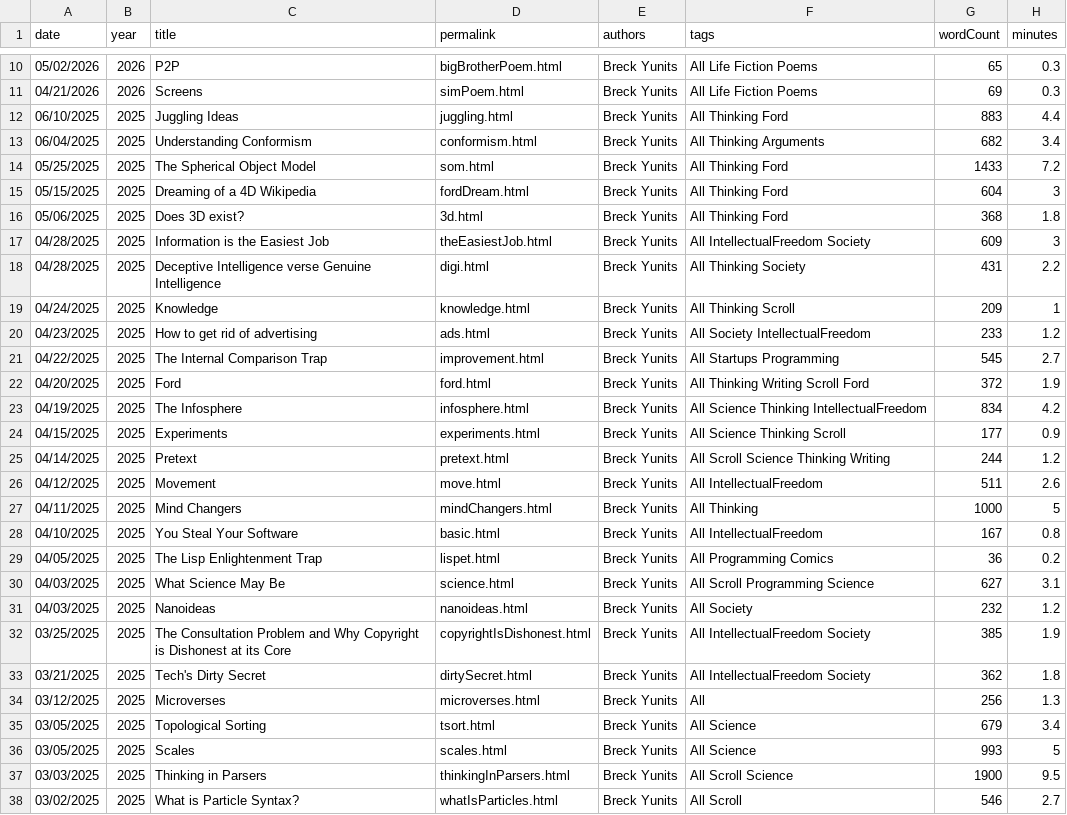
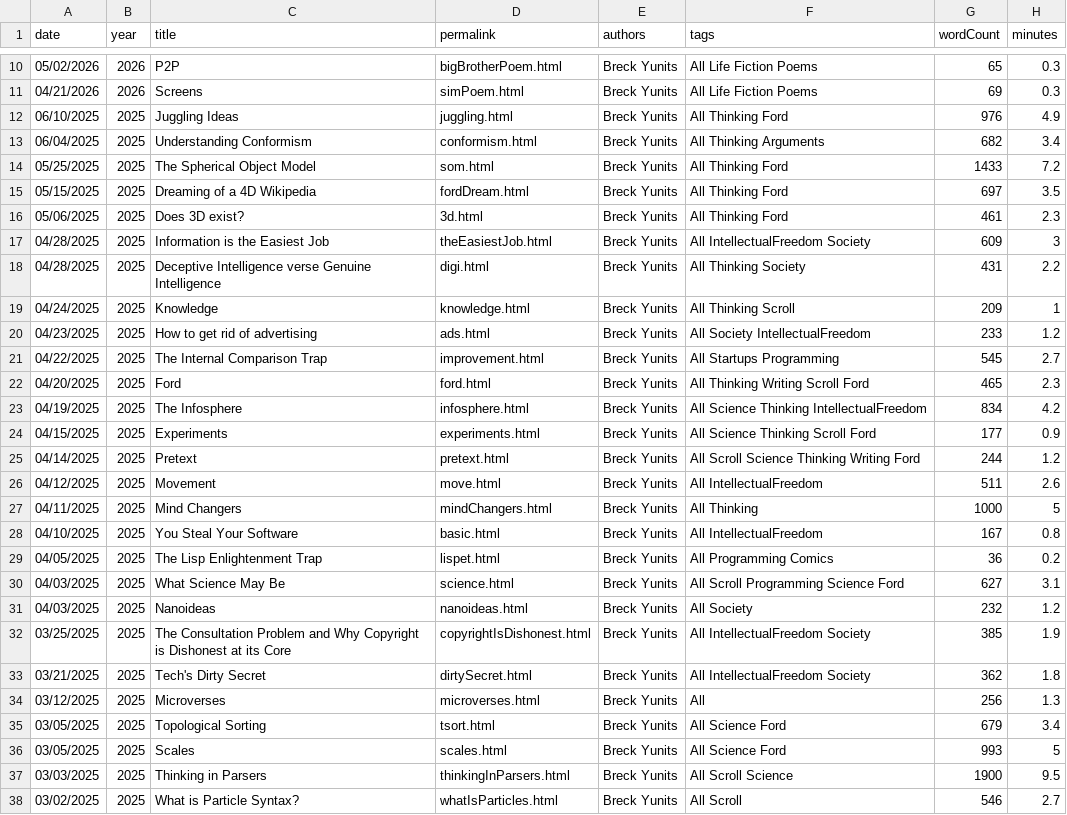
Before and after one commit to breck7/blog, a CSV file: posts.csv, drawn as a sheet; only a part is shown, gaps mark what is left out; the diff covers the shown part only.

```diff
--- a/posts.csv
+++ b/posts.csv
@@ -11,7 +11,7 @@ date,year,title,permalink,authors,tags,wordCount,minutes
 04/21/2026,2026,Screens,simPoem.html,Breck Yunits,All Life Fiction Poems,69,0.3
-06/10/2025,2025,Juggling Ideas,juggling.html,Breck Yunits,All Thinking Ford,883,4.4
+06/10/2025,2025,Juggling Ideas,juggling.html,Breck Yunits,All Thinking Ford,976,4.9
 06/04/2025,2025,Understanding Conformism,conformism.html,Breck Yunits,All Thinking Arguments,682,3.4
 05/25/2025,2025,The Spherical Object Model,som.html,Breck Yunits,All Thinking Ford,1433,7.2
-05/15/2025,2025,Dreaming of a 4D Wikipedia,fordDream.html,Breck Yunits,All Thinking Ford,604,3
-05/06/2025,2025,Does 3D exist?,3d.html,Breck Yunits,All Thinking Ford,368,1.8
+05/15/2025,2025,Dreaming of a 4D Wikipedia,fordDream.html,Breck Yunits,All Thinking Ford,697,3.5
+05/06/2025,2025,Does 3D exist?,3d.html,Breck Yunits,All Thinking Ford,461,2.3
 04/28/2025,2025,Information is the Easiest Job,theEasiestJob.html,Breck Yunits,All IntellectualFreedom Society,609,3
@@ -21,6 +21,6 @@ date,year,title,permalink,authors,tags,wordCount,minutes
 04/22/2025,2025,The Internal Comparison Trap,improvement.html,Breck Yunits,All Startups Programming,545,2.7
-04/20/2025,2025,Ford,ford.html,Breck Yunits,All Thinking Writing Scroll Ford,372,1.9
+04/20/2025,2025,Ford,ford.html,Breck Yunits,All Thinking Writing Scroll Ford,465,2.3
 04/19/2025,2025,The Infosphere,infosphere.html,Breck Yunits,All Science Thinking IntellectualFreedom,834,4.2
-04/15/2025,2025,Experiments,experiments.html,Breck Yunits,All Science Thinking Scroll,177,0.9
-04/14/2025,2025,Pretext,pretext.html,Breck Yunits,All Scroll Science Thinking Writing,244,1.2
+04/15/2025,2025,Experiments,experiments.html,Breck Yunits,All Science Thinking Scroll Ford,177,0.9
+04/14/2025,2025,Pretext,pretext.html,Breck Yunits,All Scroll Science Thinking Writing Ford,244,1.2
 04/12/2025,2025,Movement,move.html,Breck Yunits,All IntellectualFreedom,511,2.6
@@ -29,3 +29,3 @@ date,year,title,permalink,authors,tags,wordCount,minutes
 04/05/2025,2025,The Lisp Enlightenment Trap,lispet.html,Breck Yunits,All Programming Comics,36,0.2
-04/03/2025,2025,What Science May Be,science.html,Breck Yunits,All Scroll Programming Science,627,3.1
+04/03/2025,2025,What Science May Be,science.html,Breck Yunits,All Scroll Programming Science Ford,627,3.1
 04/03/2025,2025,Nanoideas,nanoideas.html,Breck Yunits,All Society,232,1.2
@@ -34,4 +34,4 @@ date,year,title,permalink,authors,tags,wordCount,minutes
 03/12/2025,2025,Microverses,microverses.html,Breck Yunits,All,256,1.3
-03/05/2025,2025,Topological Sorting,tsort.html,Breck Yunits,All Science,679,3.4
-03/05/2025,2025,Scales,scales.html,Breck Yunits,All Science,993,5
+03/05/2025,2025,Topological Sorting,tsort.html,Breck Yunits,All Science Ford,679,3.4
+03/05/2025,2025,Scales,scales.html,Breck Yunits,All Science Ford,993,5
 03/03/2025,2025,Thinking in Parsers,thinkingInParsers.html,Breck Yunits,All Scroll Science,1900,9.5
```
Also changed, not shown: 2 edited cells elsewhere in this file, posts.tsv, 47 other files.
